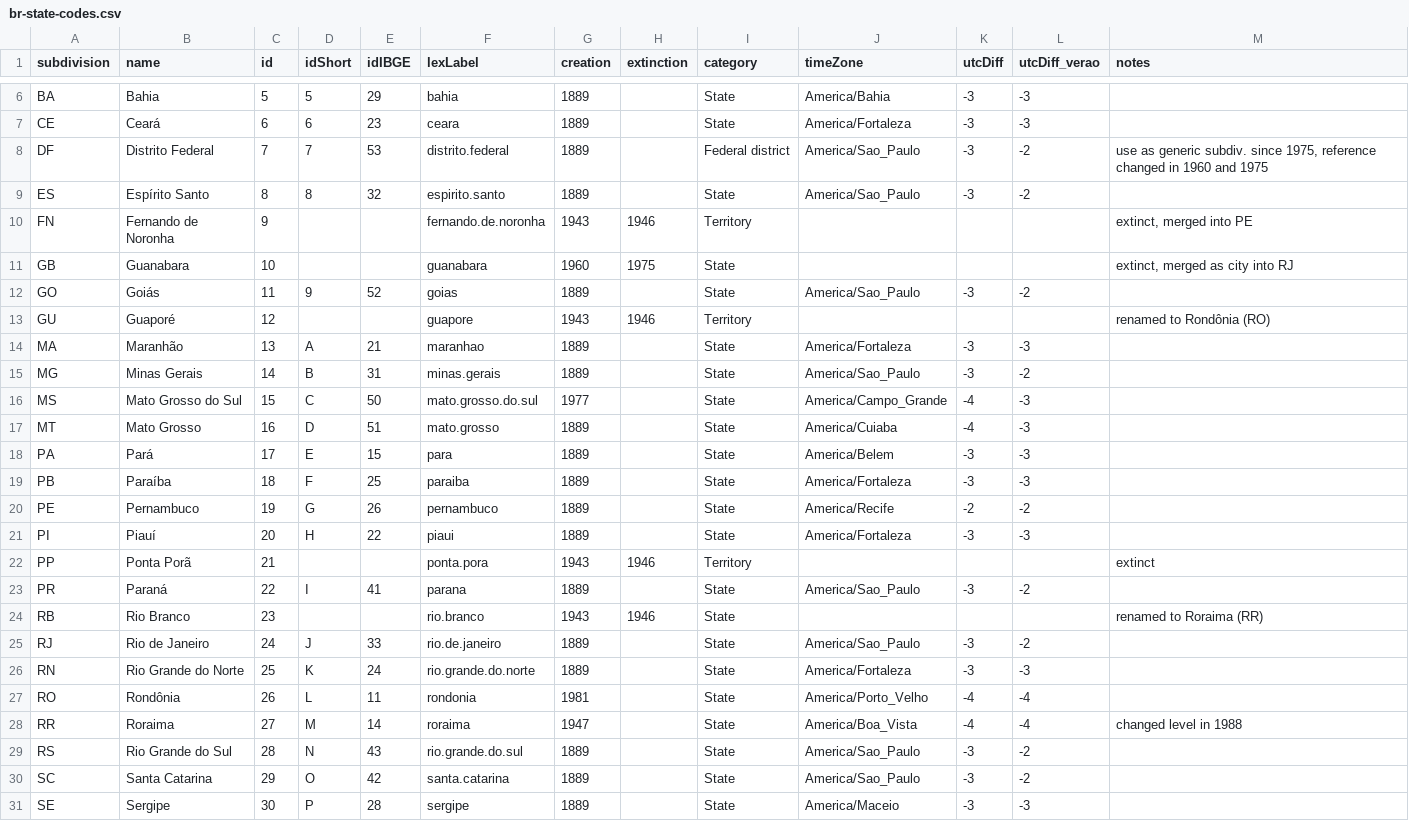
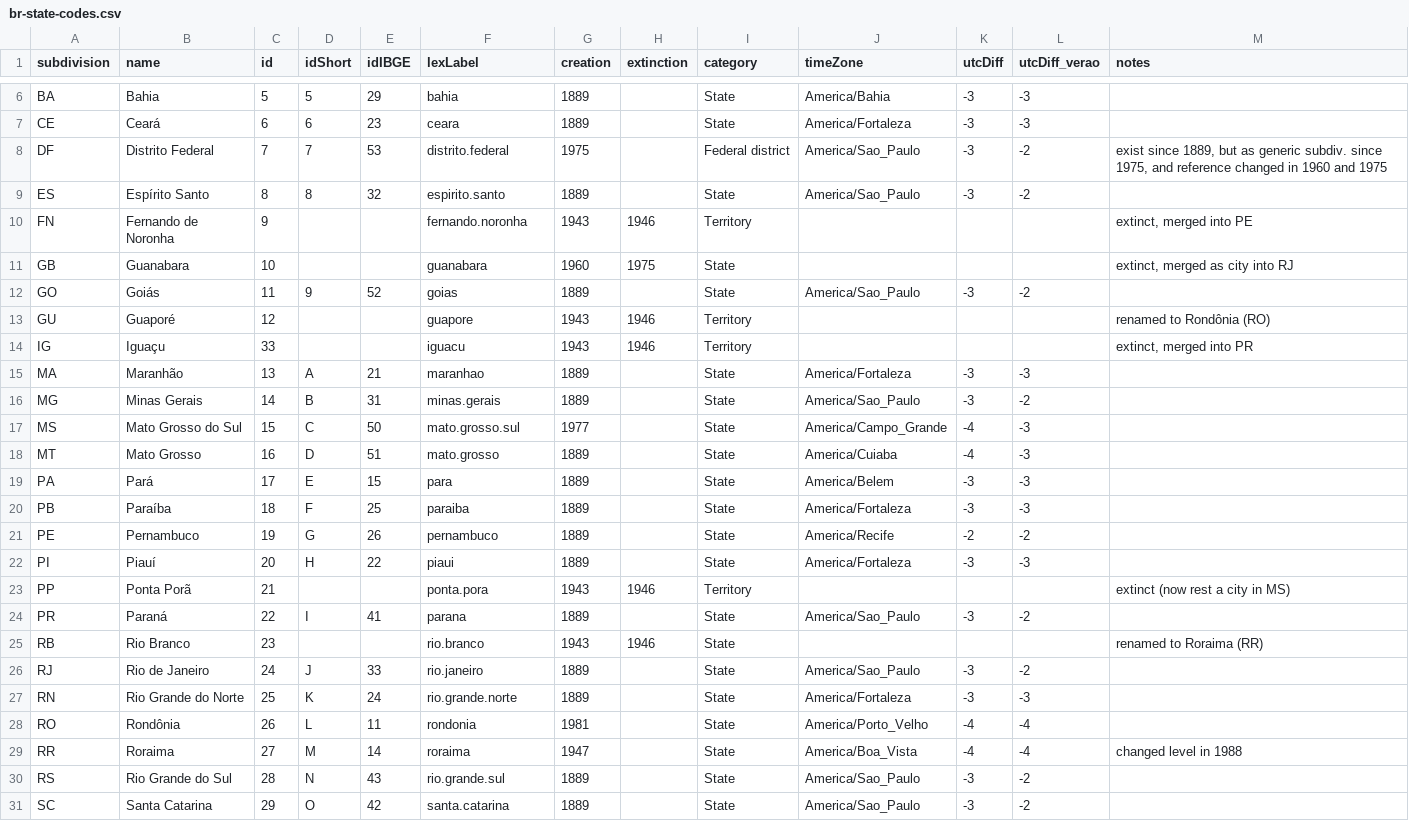
Before and after one commit to datasets-br/state-codes, a CSV file: data/br-state-codes.csv, drawn as a sheet; only a part is shown, gaps mark what is left out; the shorter side is filled out with more unchanged rows.

Commit message:
add IG, change DF date, and remove lexLabel's stop-words

```diff
--- a/data/br-state-codes.csv
+++ b/data/br-state-codes.csv
@@ -7,5 +7,5 @@ BA,Bahia,5,5,29,bahia,1889,,State,America/Bahia,-3,-3,
 CE,Ceará,6,6,23,ceara,1889,,State,America/Fortaleza,-3,-3,
-DF,Distrito Federal,7,7,53,distrito.federal,1889,,Federal district,America/Sao_Paulo,-3,-2,"use as generic subdiv. since 1975, reference changed in 1960 and 1975"
+DF,Distrito Federal,7,7,53,distrito.federal,1975,,Federal district,America/Sao_Paulo,-3,-2,"exist since 1889, but as generic subdiv. since 1975, and reference changed in 1960 and 1975"
 ES,Espírito Santo,8,8,32,espirito.santo,1889,,State,America/Sao_Paulo,-3,-2,
-FN,Fernando de Noronha,9,,,fernando.de.noronha,1943,1946,Territory,,,,"extinct, merged into PE"
+FN,Fernando de Noronha,9,,,fernando.noronha,1943,1946,Territory,,,,"extinct, merged into PE"
 GB,Guanabara,10,,,guanabara,1960,1975,State,,,,"extinct, merged as city into RJ"
@@ -13,5 +13,6 @@ GO,Goiás,11,9,52,goias,1889,,State,America/Sao_Paulo,-3,-2,
 GU,Guaporé,12,,,guapore,1943,1946,Territory,,,,renamed to Rondônia (RO)
+IG,Iguaçu,33,,,iguacu,1943,1946,Territory,,,,"extinct, merged into PR"
 MA,Maranhão,13,A,21,maranhao,1889,,State,America/Fortaleza,-3,-3,
 MG,Minas Gerais,14,B,31,minas.gerais,1889,,State,America/Sao_Paulo,-3,-2,
-MS,Mato Grosso do Sul,15,C,50,mato.grosso.do.sul,1977,,State,America/Campo_Grande,-4,-3,
+MS,Mato Grosso do Sul,15,C,50,mato.grosso.sul,1977,,State,America/Campo_Grande,-4,-3,
 MT,Mato Grosso,16,D,51,mato.grosso,1889,,State,America/Cuiaba,-4,-3,
@@ -21,10 +22,10 @@ PE,Pernambuco,19,G,26,pernambuco,1889,,State,America/Recife,-2,-2,
 PI,Piauí,20,H,22,piaui,1889,,State,America/Fortaleza,-3,-3,
-PP,Ponta Porã,21,,,ponta.pora,1943,1946,Territory,,,,extinct
+PP,Ponta Porã,21,,,ponta.pora,1943,1946,Territory,,,,extinct (now rest a city in MS)
 PR,Paraná,22,I,41,parana,1889,,State,America/Sao_Paulo,-3,-2,
 RB,Rio Branco,23,,,rio.branco,1943,1946,State,,,,renamed to Roraima (RR)
-RJ,Rio de Janeiro,24,J,33,rio.de.janeiro,1889,,State,America/Sao_Paulo,-3,-2,
-RN,Rio Grande do Norte,25,K,24,rio.grande.do.norte,1889,,State,America/Fortaleza,-3,-3,
+RJ,Rio de Janeiro,24,J,33,rio.janeiro,1889,,State,America/Sao_Paulo,-3,-2,
+RN,Rio Grande do Norte,25,K,24,rio.grande.norte,1889,,State,America/Fortaleza,-3,-3,
 RO,Rondônia,26,L,11,rondonia,1981,,State,America/Porto_Velho,-4,-4,
 RR,Roraima,27,M,14,roraima,1947,,State,America/Boa_Vista,-4,-4,changed level in 1988
-RS,Rio Grande do Sul,28,N,43,rio.grande.do.sul,1889,,State,America/Sao_Paulo,-3,-2,
+RS,Rio Grande do Sul,28,N,43,rio.grande.sul,1889,,State,America/Sao_Paulo,-3,-2,
 SC,Santa Catarina,29,O,42,santa.catarina,1889,,State,America/Sao_Paulo,-3,-2,
```
